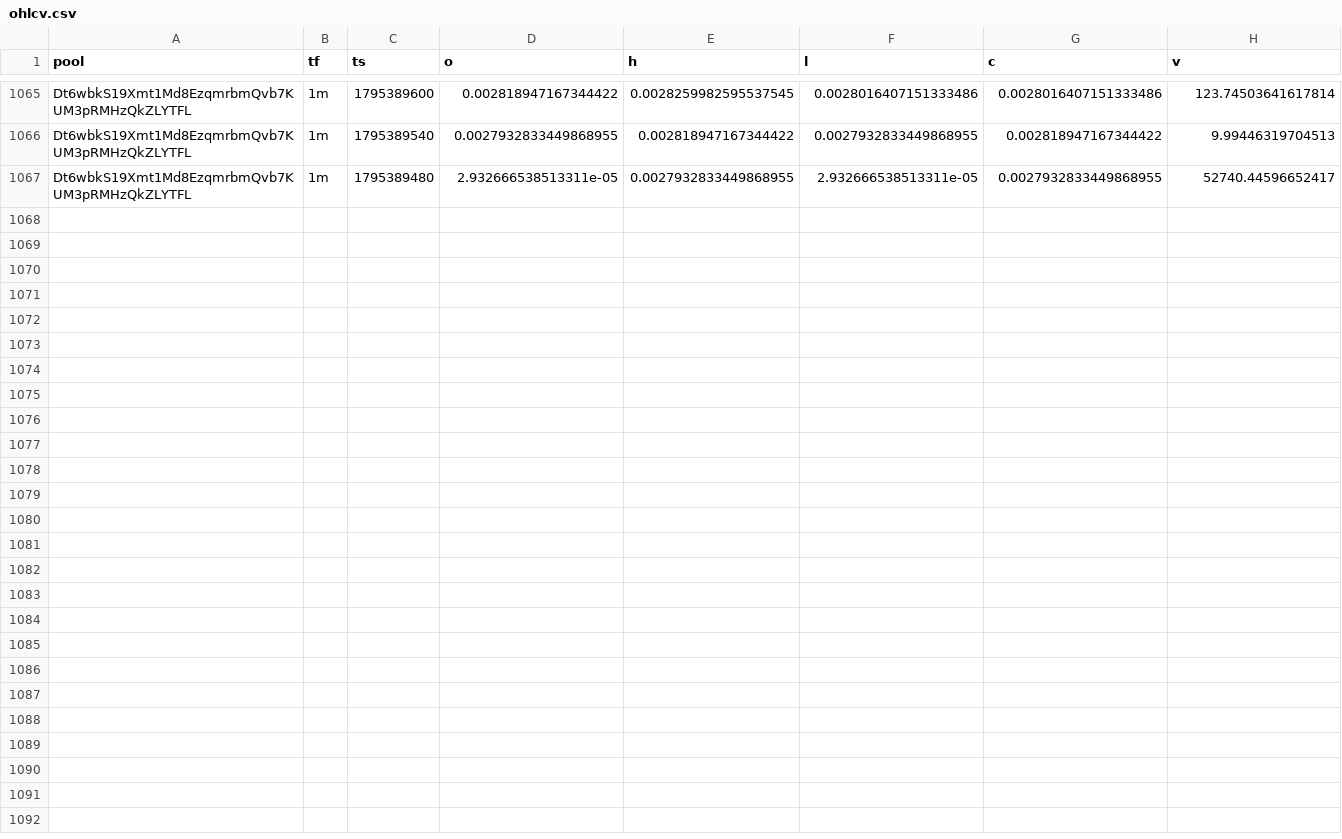
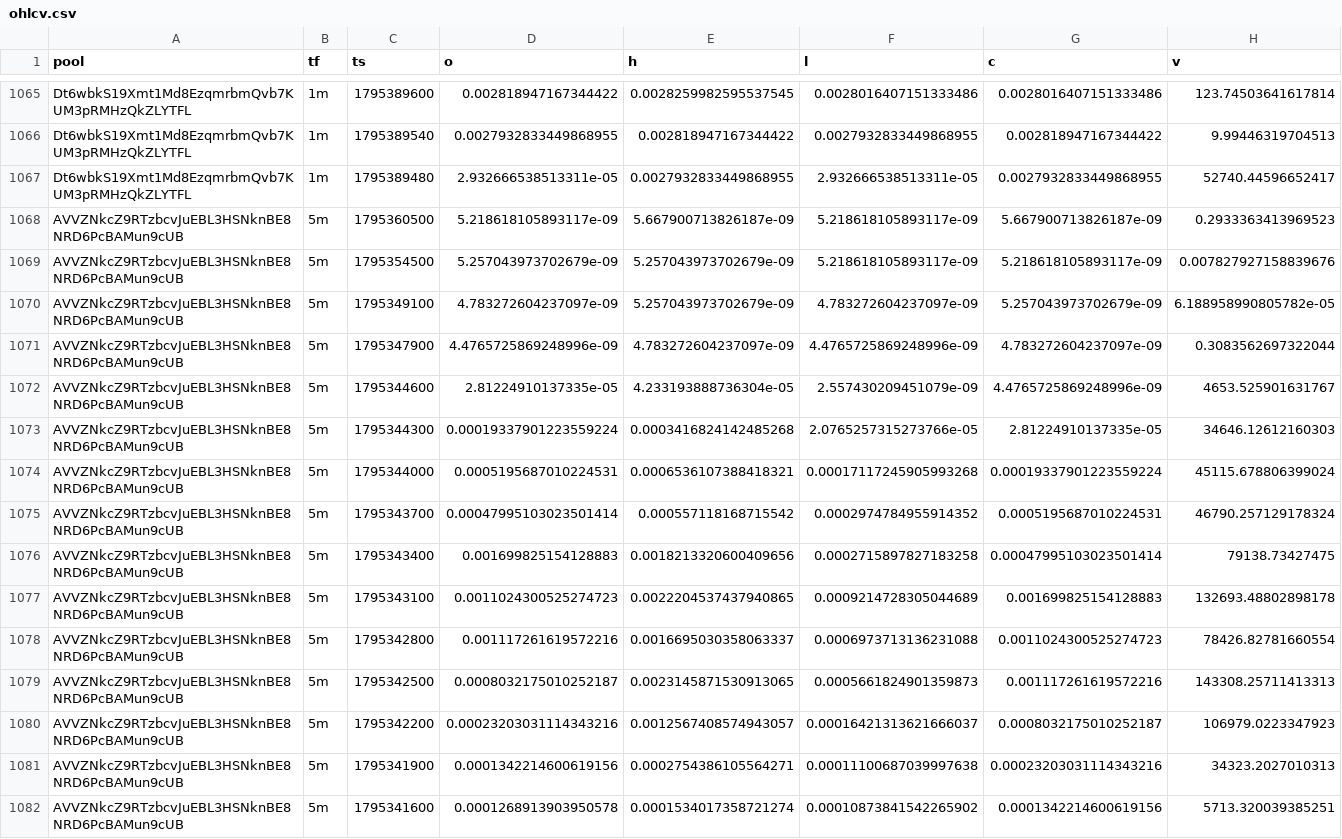
Before and after one commit to davidbobholz-stack/young-coin-collector., a CSV file: shards/2026-11-22/ohlcv.csv, drawn as a sheet; only a part is shown, gaps mark what is left out.

```diff
--- a/shards/2026-11-22/ohlcv.csv
+++ b/shards/2026-11-22/ohlcv.csv
@@ -1067 +1067,16 @@ Dt6wbkS19Xmt1Md8EzqmrbmQvb7KUM3pRMHzQkZLYTFL,1m,1795389540,0.0027932833449868955
 Dt6wbkS19Xmt1Md8EzqmrbmQvb7KUM3pRMHzQkZLYTFL,1m,1795389480,2.932666538513311e-05,0.0027932833449868955,2.932666538513311e-05,0.0027932833449868955,52740.44596652417
+AVVZNkcZ9RTzbcvJuEBL3HSNknBE8NRD6PcBAMun9cUB,5m,1795360500,5.218618105893117e-09,5.667900713826187e-09,5.218618105893117e-09,5.667900713826187e-09,0.2933363413969523
+AVVZNkcZ9RTzbcvJuEBL3HSNknBE8NRD6PcBAMun9cUB,5m,1795354500,5.257043973702679e-09,5.257043973702679e-09,5.218618105893117e-09,5.218618105893117e-09,0.007827927158839676
+AVVZNkcZ9RTzbcvJuEBL3HSNknBE8NRD6PcBAMun9cUB,5m,1795349100,4.783272604237097e-09,5.257043973702679e-09,4.783272604237097e-09,5.257043973702679e-09,6.188958990805782e-05
+AVVZNkcZ9RTzbcvJuEBL3HSNknBE8NRD6PcBAMun9cUB,5m,1795347900,4.4765725869248996e-09,4.783272604237097e-09,4.4765725869248996e-09,4.783272604237097e-09,0.3083562697322044
+AVVZNkcZ9RTzbcvJuEBL3HSNknBE8NRD6PcBAMun9cUB,5m,1795344600,2.81224910137335e-05,4.233193888736304e-05,2.557430209451079e-09,4.4765725869248996e-09,4653.525901631767
+AVVZNkcZ9RTzbcvJuEBL3HSNknBE8NRD6PcBAMun9cUB,5m,1795344300,0.00019337901223559224,0.0003416824142485268,2.0765257315273766e-05,2.81224910137335e-05,34646.12612160303
+AVVZNkcZ9RTzbcvJuEBL3HSNknBE8NRD6PcBAMun9cUB,5m,1795344000,0.0005195687010224531,0.0006536107388418321,0.00017117245905993268,0.00019337901223559224,45115.678806399024
+AVVZNkcZ9RTzbcvJuEBL3HSNknBE8NRD6PcBAMun9cUB,5m,1795343700,0.00047995103023501414,0.000557118168715542,0.0002974784955914352,0.0005195687010224531,46790.257129178324
+AVVZNkcZ9RTzbcvJuEBL3HSNknBE8NRD6PcBAMun9cUB,5m,1795343400,0.001699825154128883,0.0018213320600409656,0.0002715897827183258,0.00047995103023501414,79138.73427475
+AVVZNkcZ9RTzbcvJuEBL3HSNknBE8NRD6PcBAMun9cUB,5m,1795343100,0.0011024300525274723,0.0022204537437940865,0.0009214728305044689,0.001699825154128883,132693.48802898178
+AVVZNkcZ9RTzbcvJuEBL3HSNknBE8NRD6PcBAMun9cUB,5m,1795342800,0.001117261619572216,0.0016695030358063337,0.0006973713136231088,0.0011024300525274723,78426.82781660554
+AVVZNkcZ9RTzbcvJuEBL3HSNknBE8NRD6PcBAMun9cUB,5m,1795342500,0.0008032175010252187,0.0023145871530913065,0.0005661824901359873,0.001117261619572216,143308.25711413313
+AVVZNkcZ9RTzbcvJuEBL3HSNknBE8NRD6PcBAMun9cUB,5m,1795342200,0.00023203031114343216,0.0012567408574943057,0.00016421313621666037,0.0008032175010252187,106979.0223347923
+AVVZNkcZ9RTzbcvJuEBL3HSNknBE8NRD6PcBAMun9cUB,5m,1795341900,0.0001342214600619156,0.0002754386105564271,0.00011100687039997638,0.00023203031114343216,34323.2027010313
+AVVZNkcZ9RTzbcvJuEBL3HSNknBE8NRD6PcBAMun9cUB,5m,1795341600,0.0001268913903950578,0.0001534017358721274,0.00010873841542265902,0.0001342214600619156,5713.320039385251
```
Also changed, not shown: 13 other files.
